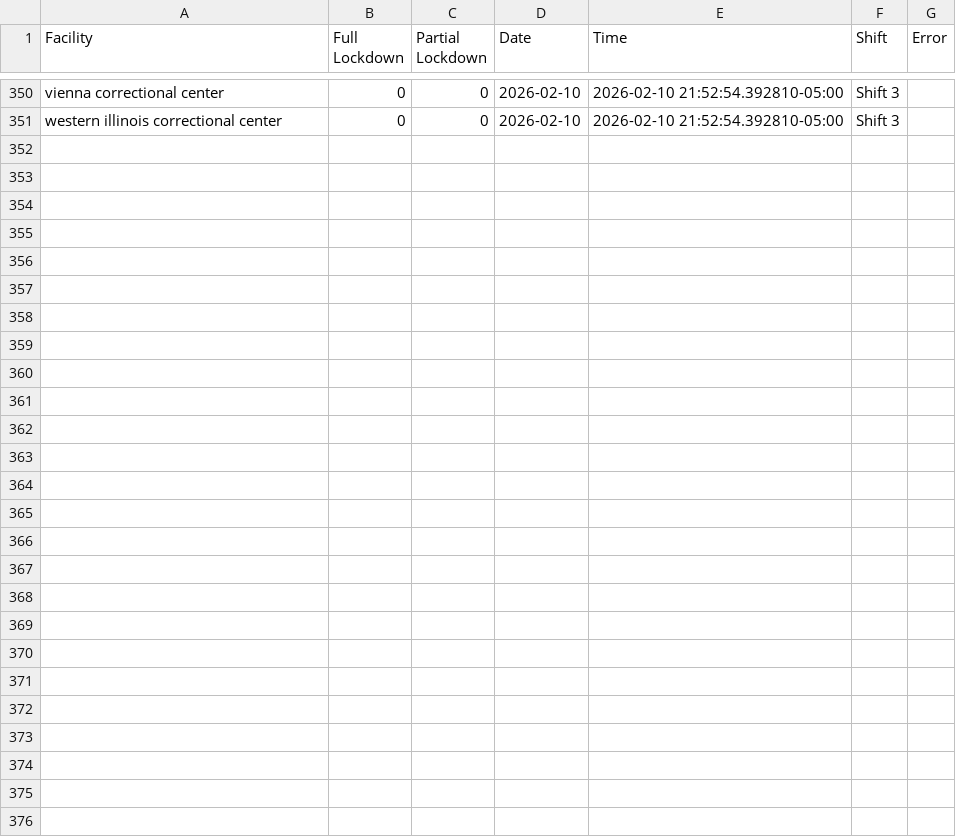
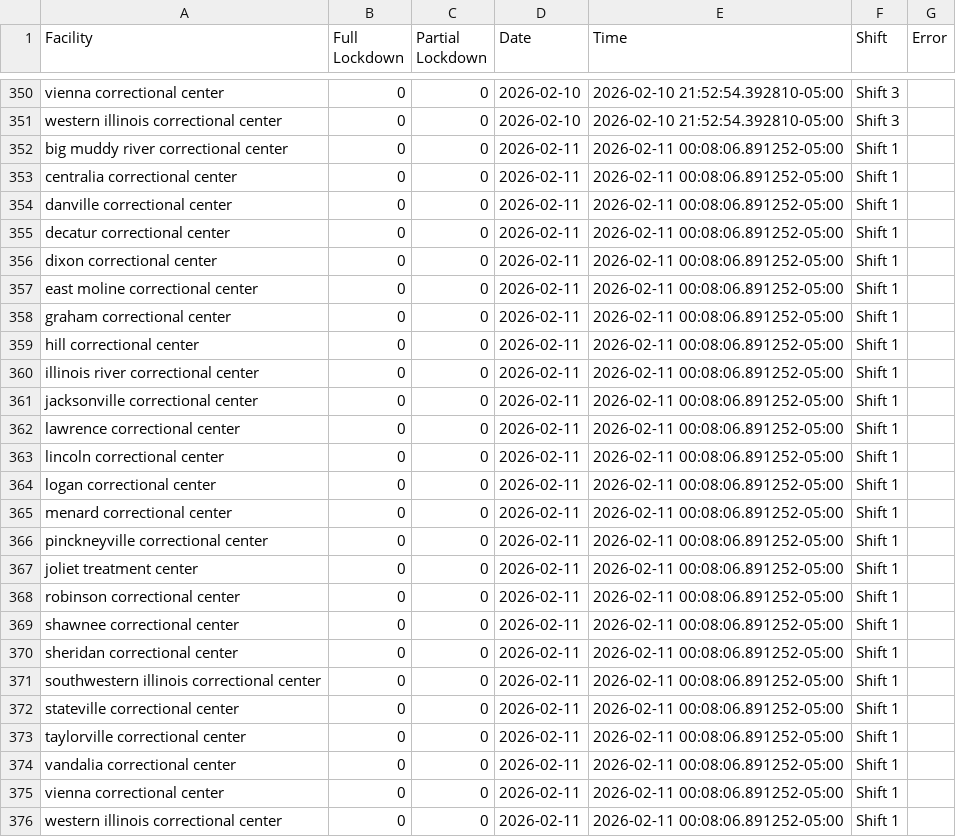
Before and after one commit to SaraCooper2025/IDOC-Lockdown-Web-Scraping, a CSV file: data/daily_scrape.csv, drawn as a sheet; only a part is shown, gaps mark what is left out; the diff names each change by its address in the sheet, - before the commit and + after, or states it on an @@ line.

```diff
--- a/data/daily_scrape.csv
+++ b/data/daily_scrape.csv
+row 352: big muddy river correctional center | 0 | 0 | 2026-02-11 | 2026-02-11 00:08:06.891252-05:00 | Shift 1
+row 353: centralia correctional center | 0 | 0 | 2026-02-11 | 2026-02-11 00:08:06.891252-05:00 | Shift 1
+row 354: danville correctional center | 0 | 0 | 2026-02-11 | 2026-02-11 00:08:06.891252-05:00 | Shift 1
+row 355: decatur correctional center | 0 | 0 | 2026-02-11 | 2026-02-11 00:08:06.891252-05:00 | Shift 1
+row 356: dixon correctional center | 0 | 0 | 2026-02-11 | 2026-02-11 00:08:06.891252-05:00 | Shift 1
+row 357: east moline correctional center | 0 | 0 | 2026-02-11 | 2026-02-11 00:08:06.891252-05:00 | Shift 1
+row 358: graham correctional center | 0 | 0 | 2026-02-11 | 2026-02-11 00:08:06.891252-05:00 | Shift 1
+row 359: hill correctional center | 0 | 0 | 2026-02-11 | 2026-02-11 00:08:06.891252-05:00 | Shift 1
+row 360: illinois river correctional center | 0 | 0 | 2026-02-11 | 2026-02-11 00:08:06.891252-05:00 | Shift 1
+row 361: jacksonville correctional center | 0 | 0 | 2026-02-11 | 2026-02-11 00:08:06.891252-05:00 | Shift 1
+row 362: lawrence correctional center | 0 | 0 | 2026-02-11 | 2026-02-11 00:08:06.891252-05:00 | Shift 1
+row 363: lincoln correctional center | 0 | 0 | 2026-02-11 | 2026-02-11 00:08:06.891252-05:00 | Shift 1
+row 364: logan correctional center | 0 | 0 | 2026-02-11 | 2026-02-11 00:08:06.891252-05:00 | Shift 1
+row 365: menard correctional center | 0 | 0 | 2026-02-11 | 2026-02-11 00:08:06.891252-05:00 | Shift 1
+row 366: pinckneyville correctional center | 0 | 0 | 2026-02-11 | 2026-02-11 00:08:06.891252-05:00 | Shift 1
+row 367: joliet treatment center | 0 | 0 | 2026-02-11 | 2026-02-11 00:08:06.891252-05:00 | Shift 1
+row 368: robinson correctional center | 0 | 0 | 2026-02-11 | 2026-02-11 00:08:06.891252-05:00 | Shift 1
+row 369: shawnee correctional center | 0 | 0 | 2026-02-11 | 2026-02-11 00:08:06.891252-05:00 | Shift 1
+row 370: sheridan correctional center | 0 | 0 | 2026-02-11 | 2026-02-11 00:08:06.891252-05:00 | Shift 1
+row 371: southwestern illinois correctional center | 0 | 0 | 2026-02-11 | 2026-02-11 00:08:06.891252-05:00 | Shift 1
+row 372: stateville correctional center | 0 | 0 | 2026-02-11 | 2026-02-11 00:08:06.891252-05:00 | Shift 1
+row 373: taylorville correctional center | 0 | 0 | 2026-02-11 | 2026-02-11 00:08:06.891252-05:00 | Shift 1
+row 374: vandalia correctional center | 0 | 0 | 2026-02-11 | 2026-02-11 00:08:06.891252-05:00 | Shift 1
+row 375: vienna correctional center | 0 | 0 | 2026-02-11 | 2026-02-11 00:08:06.891252-05:00 | Shift 1
+row 376: western illinois correctional center | 0 | 0 | 2026-02-11 | 2026-02-11 00:08:06.891252-05:00 | Shift 1
```
